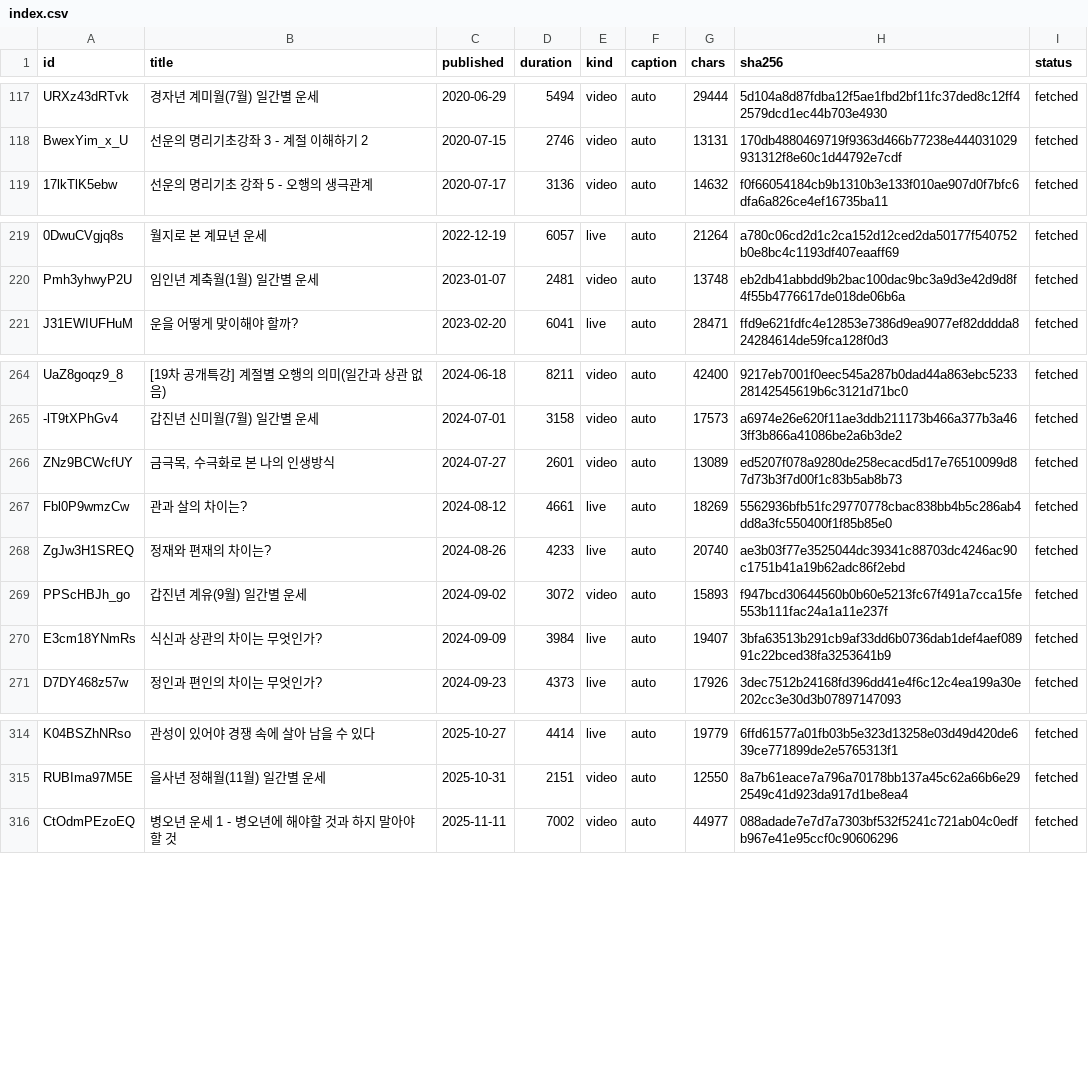
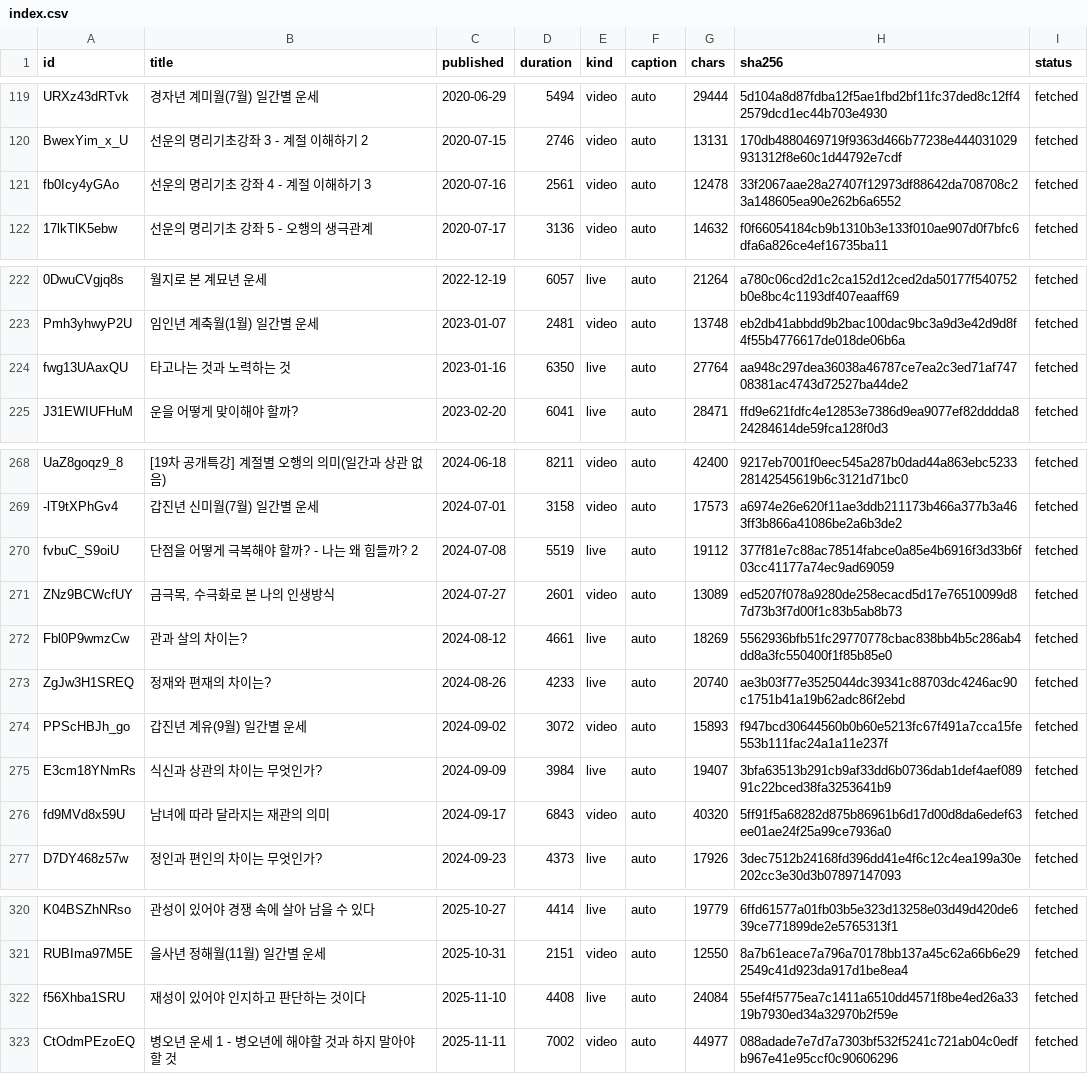
Before and after one commit to dlwjdgh95-byte/SAJU, a CSV file: research/sunwoon/index.csv, drawn as a sheet; only a part is shown, gaps mark what is left out; the diff covers the shown part only; the diff names each change by its address in the sheet, - before the commit and + after, or states it on an @@ line.

```diff
--- a/research/sunwoon/index.csv
+++ b/research/sunwoon/index.csv
+row 121: fb0Icy4yGAo | 선운의 명리기초 강좌 4 - 계절 이해하기 3 | 2020-07-16 | 2561 | video | auto | 12478 | 33f2067aae28a27407f12973df88642da708708c23a148605ea90e262b6a6552 | fetched
+row 224: fwg13UAaxQU | 타고나는 것과 노력하는 것 | 2023-01-16 | 6350 | live | auto | 27764 | aa948c297dea36038a46787ce7ea2c3ed71af74708381ac4743d72527ba44de2 | fetched
+row 270: fvbuC_S9oiU | 단점을 어떻게 극복해야 할까? - 나는 왜 힘들까? 2 | 2024-07-08 | 5519 | live | auto | 19112 | 377f81e7c88ac78514fabce0a85e4b6916f3d33b6f03cc41177a74ec9ad69059 | fetched
+row 276: fd9MVd8x59U | 남녀에 따라 달라지는 재관의 의미 | 2024-09-17 | 6843 | video | auto | 40320 | 5ff91f5a68282d875b86961b6d17d00d8da6edef63ee01ae24f25a99ce7936a0 | fetched
+row 322: f56Xhba1SRU | 재성이 있어야 인지하고 판단하는 것이다 | 2025-11-10 | 4408 | live | auto | 24084 | 55ef4f5775ea7c1411a6510dd4571f8be4ed26a3319b7930ed34a32970b2f59e | fetched
```
Also changed, not shown: 5 added rows and 10 removed rows elsewhere in this file.
